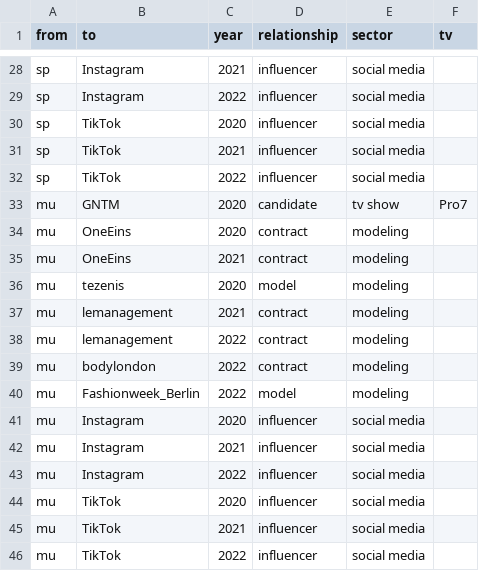
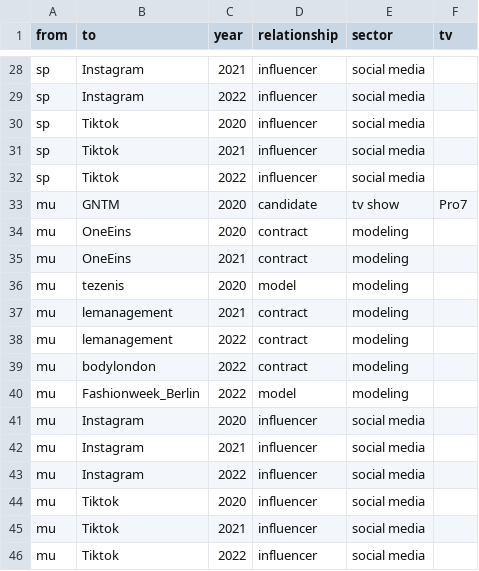
Before and after one commit to salomemueller/OwnGNTM, a CSV file: 15E.csv, drawn as a sheet; only a part is shown, gaps mark what is left out.

Commit message:
Update 15E.csv

```diff
--- a/15E.csv
+++ b/15E.csv
@@ -29,5 +29,5 @@ sp,Instagram,2021,influencer,social media,
 sp,Instagram,2022,influencer,social media,
-sp,TikTok,2020,influencer,social media,
-sp,TikTok,2021,influencer,social media,
-sp,TikTok,2022,influencer,social media,
+sp,Tiktok,2020,influencer,social media,
+sp,Tiktok,2021,influencer,social media,
+sp,Tiktok,2022,influencer,social media,
 mu,GNTM,2020,candidate,tv show,Pro7
@@ -43,4 +43,4 @@ mu,Instagram,2021,influencer,social media,
 mu,Instagram,2022,influencer,social media,
-mu,TikTok,2020,influencer,social media,
-mu,TikTok,2021,influencer,social media,
-mu,TikTok,2022,influencer,social media,
+mu,Tiktok,2020,influencer,social media,
+mu,Tiktok,2021,influencer,social media,
+mu,Tiktok,2022,influencer,social media,
```
